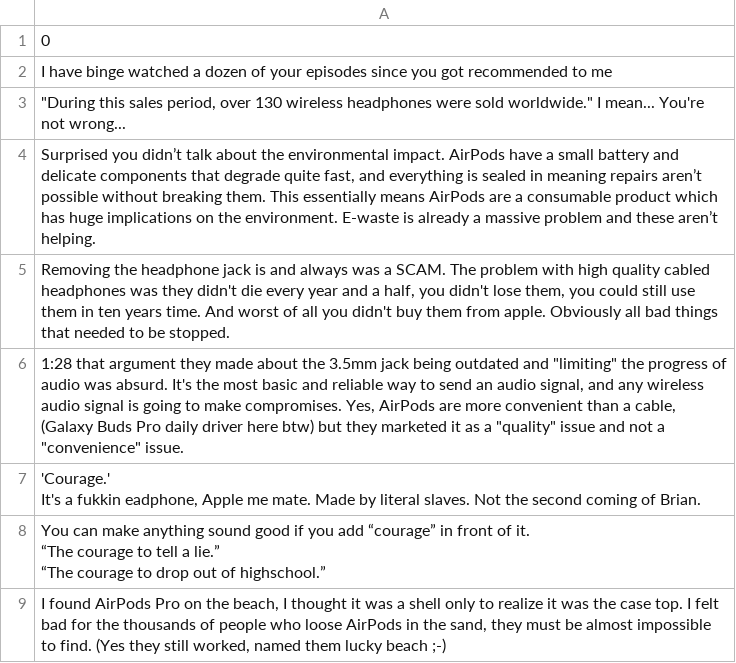
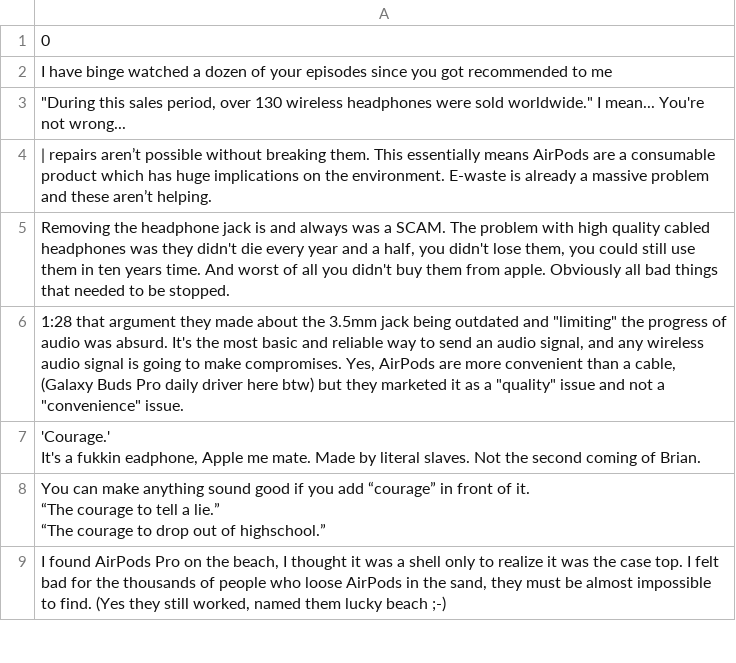
Before and after one commit to eliczi/youtube_scraper, a CSV file: data.csv, drawn as a sheet; only a part is shown.

```diff
--- a/data.csv
+++ b/data.csv
@@ -3,3 +3,3 @@ I have binge watched a dozen of your episodes since you got recommended to me
 """During this sales period, over 130 wireless headphones were sold worldwide."" I mean... You're not wrong..."
-"Surprised you didn’t talk about the environmental impact. AirPods have a small battery and delicate components that degrade quite fast, and everything is sealed in meaning repairs aren’t possible without breaking them. This essentially means AirPods are a consumable product which has huge implications on the environment. E-waste is already a massive problem and these aren’t helping."
+"| repairs aren’t possible without breaking them. This essentially means AirPods are a consumable product which has huge implications on the environment. E-waste is already a massive problem and these aren’t helping."
 "Removing the headphone jack is and always was a SCAM. The problem with high quality cabled headphones was they didn't die every year and a half, you didn't lose them, you could still use them in ten years time. And worst of all you didn't buy them from apple. Obviously all bad things that needed to be stopped."
```
Also changed, not shown: 2 other files.
